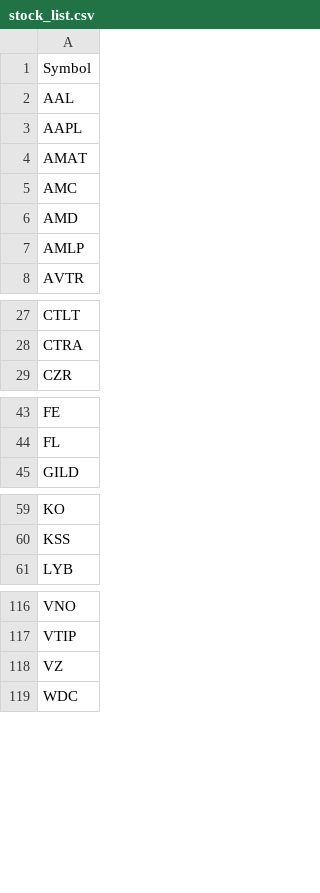
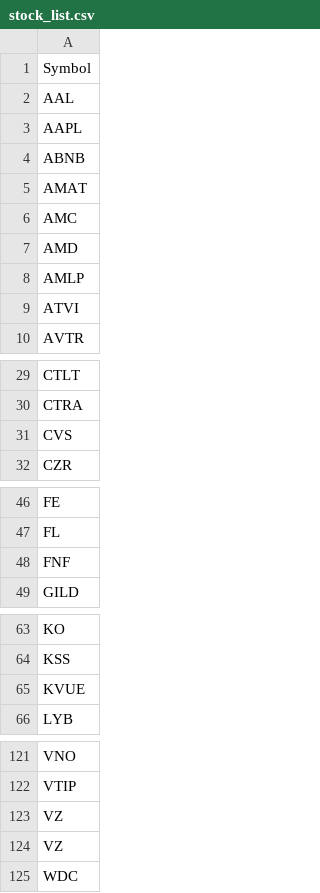
Before and after one commit to thomas-choi/myFinData, a CSV file: Product_List/stock_list.csv, drawn as a sheet; only a part is shown, gaps mark what is left out; the diff names each change by its address in the sheet, - before the commit and + after, or states it on an @@ line.

Commit message:
more stock symbols added to stock_list.csv

```diff
--- a/Product_List/stock_list.csv
+++ b/Product_List/stock_list.csv
+row 4: ABNB
+row 9: ATVI
+row 31: CVS
+row 48: FNF
+row 65: KVUE
+row 123: VZ
```
